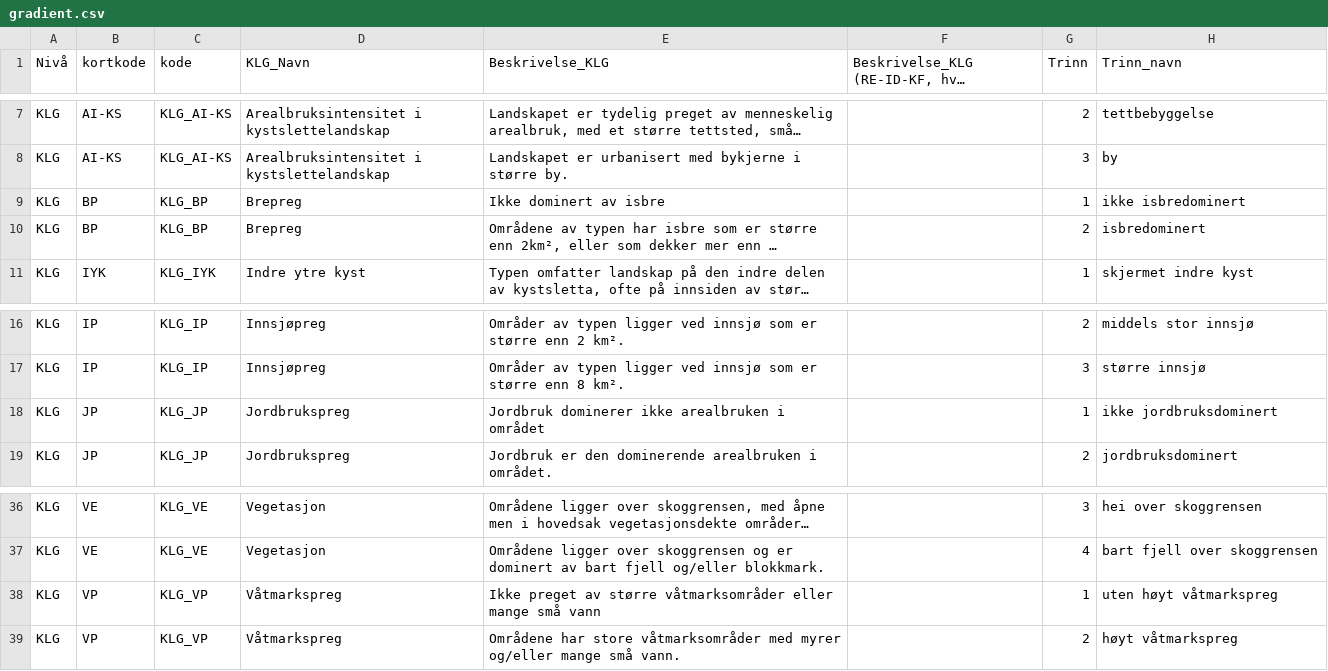
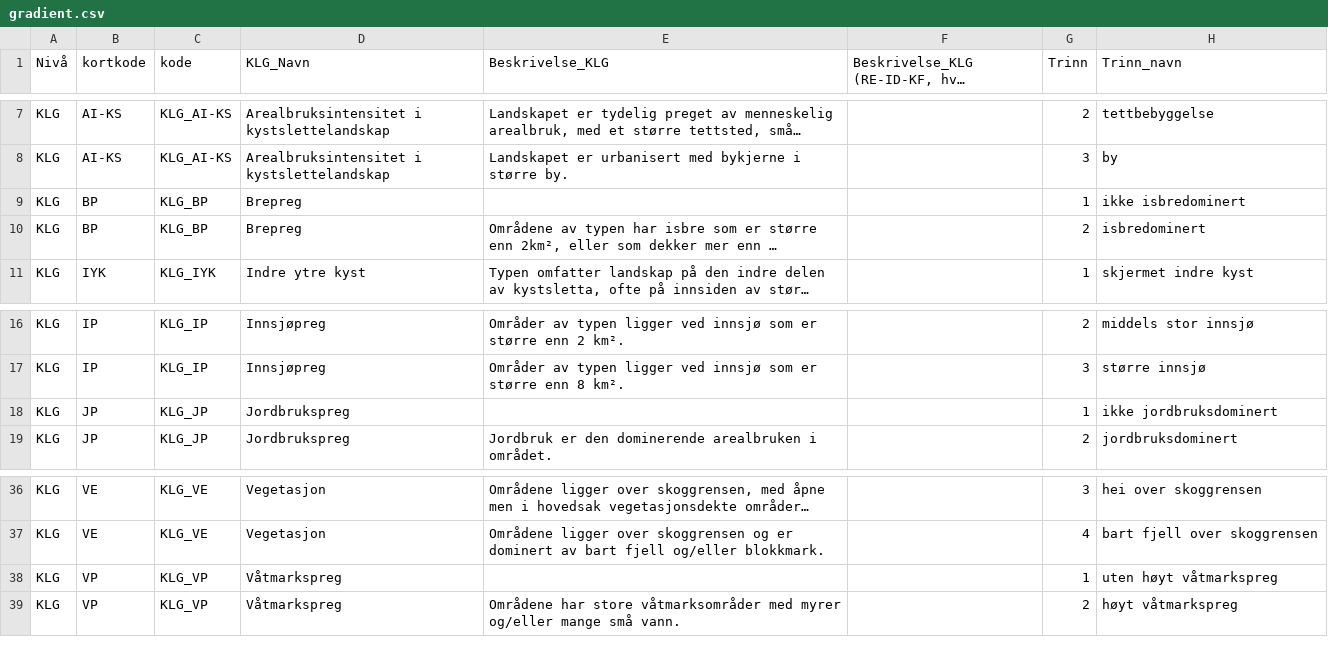
Before and after one commit to Artsdatabanken/natursystem-ubehandlet, a CSV file: Natur_i_Norge/Landskap/Landskapsgradient/gradient.csv, drawn as a sheet; only a part is shown, gaps mark what is left out; long unchanged cells end in …; the diff names each change by its address in the sheet, - before the commit and + after, or states it on an @@ line.

Commit message:
Update gradient.csv

```diff
--- a/Natur_i_Norge/Landskap/Landskapsgradient/gradient.csv
+++ b/Natur_i_Norge/Landskap/Landskapsgradient/gradient.csv
-E9 (Beskrivelse_KLG): Ikke dominert av isbre
+E9 (Beskrivelse_KLG): (empty)
-E18 (Beskrivelse_KLG): Jordbruk dominerer ikke arealbruken i området
+E18 (Beskrivelse_KLG): (empty)
-E38 (Beskrivelse_KLG): Ikke preget av større våtmarksområder eller mange små vann
+E38 (Beskrivelse_KLG): (empty)
```
